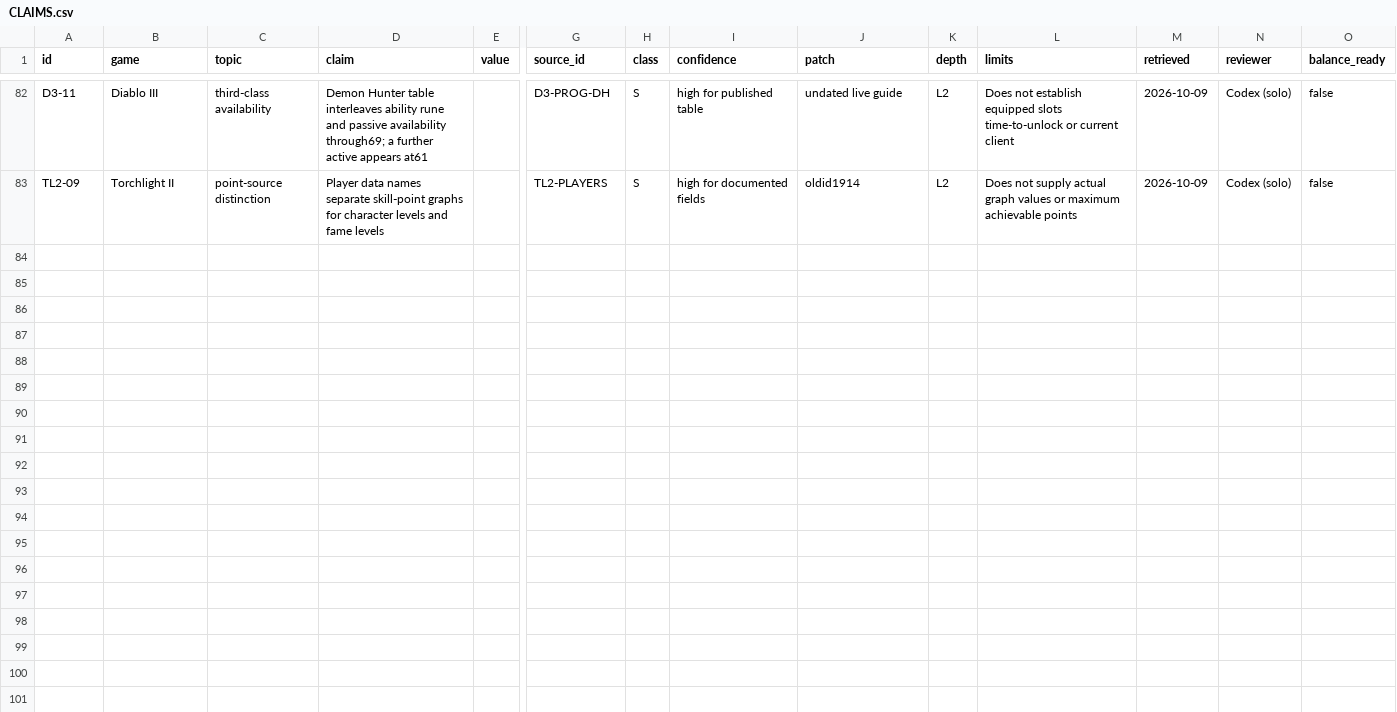
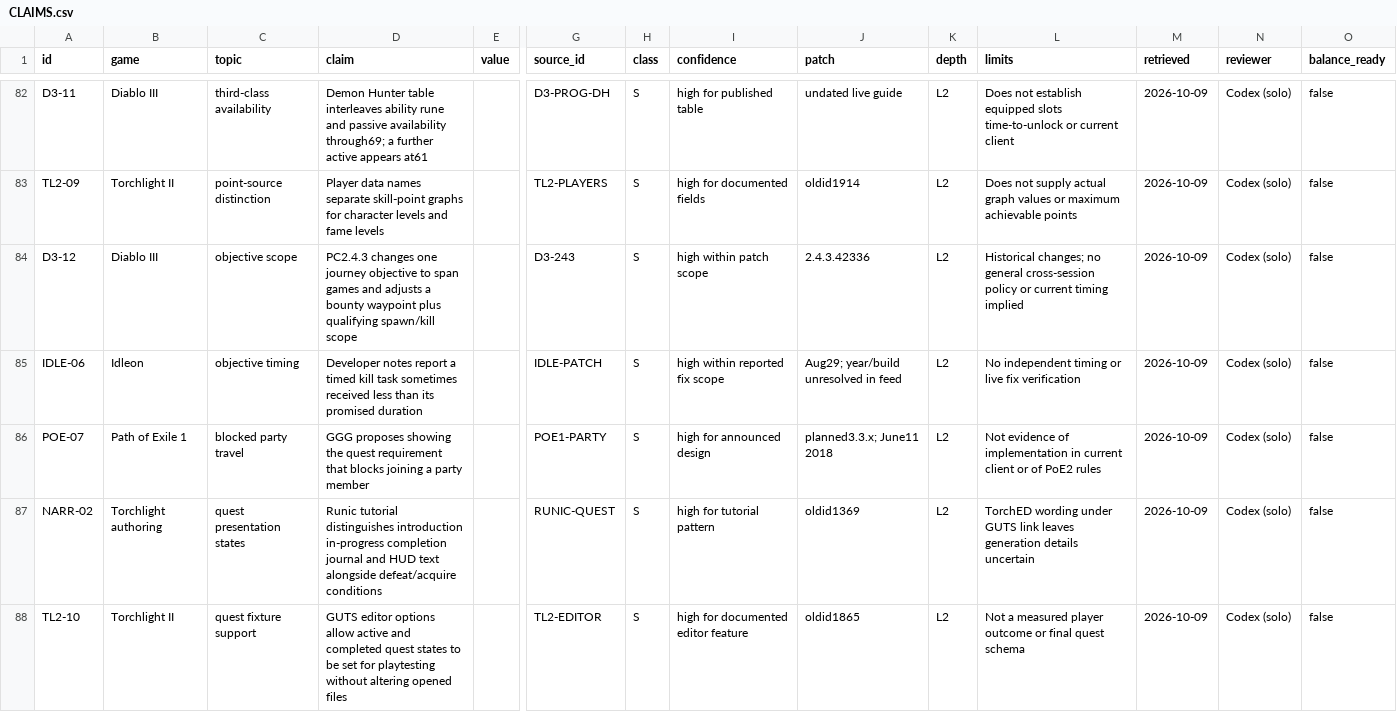
Before and after one commit to jenteverpaelen/dungeongame, a CSV file: docs/research/v2/CLAIMS.csv, drawn as a sheet; only a part is shown, gaps mark what is left out; rows hold the shown columns only; the diff names each change by its address in the sheet, - before the commit and + after, or states it on an @@ line.

Commit message:
Research objective credit and continuity across reference games

```diff
--- a/docs/research/v2/CLAIMS.csv
+++ b/docs/research/v2/CLAIMS.csv
+row 84: D3-12 | Diablo III | objective scope | PC2.4.3 changes one journey objective to span games and adjusts a bounty waypoint plus qualifying spawn/kill scope |  | D3-243 | S | high within patch scope | 2.4.3.42336 | L2 | Historical changes; no general cross-session policy or current timing implied | 2026-10-09 | Codex (solo) | false
+row 85: IDLE-06 | Idleon | objective timing | Developer notes report a timed kill task sometimes received less than its promised duration |  | IDLE-PATCH | S | high within reported fix scope | Aug29; year/build unresolved in feed | L2 | No independent timing or live fix verification | 2026-10-09 | Codex (solo) | false
+row 86: POE-07 | Path of Exile 1 | blocked party travel | GGG proposes showing the quest requirement that blocks joining a party member |  | POE1-PARTY | S | high for announced design | planned3.3.x; June11 2018 | L2 | Not evidence of implementation in current client or of PoE2 rules | 2026-10-09 | Codex (solo) | false
+row 87: NARR-02 | Torchlight authoring | quest presentation states | Runic tutorial distinguishes introduction in-progress completion journal and HUD text alongside defeat/acquire conditions |  | RUNIC-QUEST | S | high for tutorial pattern | oldid1369 | L2 | TorchED wording under GUTS link leaves generation details uncertain | 2026-10-09 | Codex (solo) | false
+row 88: TL2-10 | Torchlight II | quest fixture support | GUTS editor options allow active and completed quest states to be set for playtesting without altering opened files |  | TL2-EDITOR | S | high for documented editor feature | oldid1865 | L2 | Not a measured player outcome or final quest schema | 2026-10-09 | Codex (solo) | false
```
Also changed, not shown: docs/research/v2/SOURCES.csv, 9 other files.
